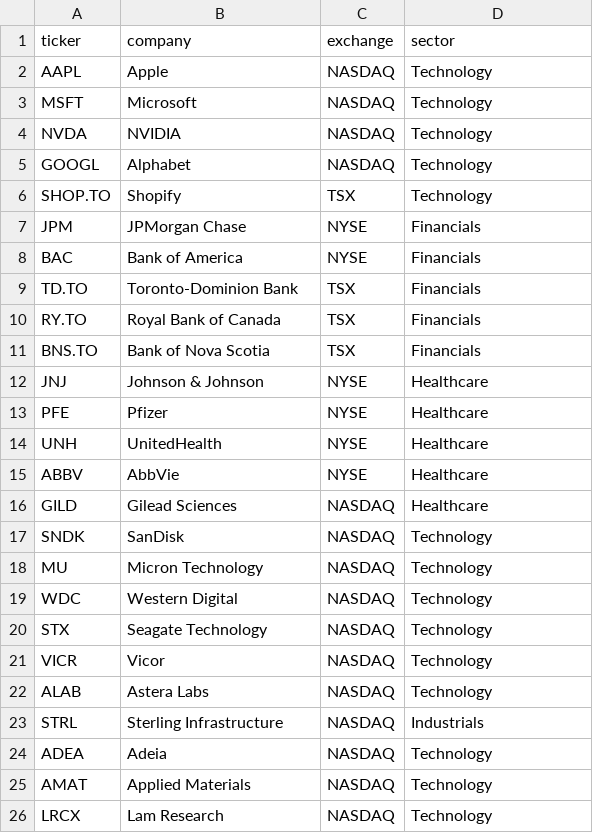
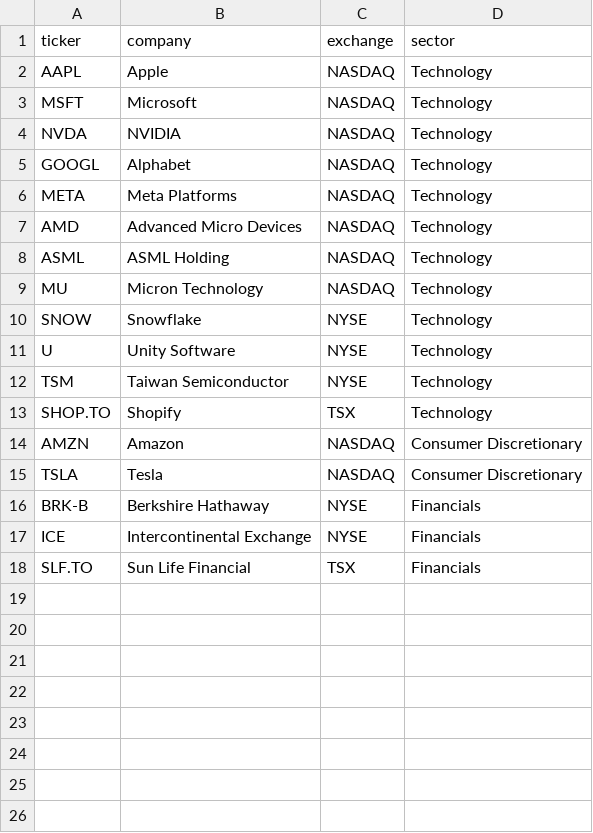
Before and after one commit to liyangjianzi/stock-analysis, a CSV file: data/watchlist.csv, drawn as a sheet; only a part is shown; the diff covers the shown part only.

```diff
--- a/data/watchlist.csv
+++ b/data/watchlist.csv
@@ -5,22 +5,14 @@ NVDA,NVIDIA,NASDAQ,Technology
 GOOGL,Alphabet,NASDAQ,Technology
+META,Meta Platforms,NASDAQ,Technology
+AMD,Advanced Micro Devices,NASDAQ,Technology
+ASML,ASML Holding,NASDAQ,Technology
+MU,Micron Technology,NASDAQ,Technology
+SNOW,Snowflake,NYSE,Technology
+U,Unity Software,NYSE,Technology
+TSM,Taiwan Semiconductor,NYSE,Technology
 SHOP.TO,Shopify,TSX,Technology
-JPM,JPMorgan Chase,NYSE,Financials
-BAC,Bank of America,NYSE,Financials
-TD.TO,Toronto-Dominion Bank,TSX,Financials
-RY.TO,Royal Bank of Canada,TSX,Financials
-BNS.TO,Bank of Nova Scotia,TSX,Financials
-JNJ,Johnson & Johnson,NYSE,Healthcare
-PFE,Pfizer,NYSE,Healthcare
-UNH,UnitedHealth,NYSE,Healthcare
-ABBV,AbbVie,NYSE,Healthcare
-GILD,Gilead Sciences,NASDAQ,Healthcare
-SNDK,SanDisk,NASDAQ,Technology
-MU,Micron Technology,NASDAQ,Technology
-WDC,Western Digital,NASDAQ,Technology
-STX,Seagate Technology,NASDAQ,Technology
-VICR,Vicor,NASDAQ,Technology
-ALAB,Astera Labs,NASDAQ,Technology
-STRL,Sterling Infrastructure,NASDAQ,Industrials
-ADEA,Adeia,NASDAQ,Technology
-AMAT,Applied Materials,NASDAQ,Technology
-LRCX,Lam Research,NASDAQ,Technology
+AMZN,Amazon,NASDAQ,Consumer Discretionary
+TSLA,Tesla,NASDAQ,Consumer Discretionary
+BRK-B,Berkshire Hathaway,NYSE,Financials
+ICE,Intercontinental Exchange,NYSE,Financials
+SLF.TO,Sun Life Financial,TSX,Financials
```
Also changed, not shown: 20 removed rows elsewhere in this file, 2 other files.
